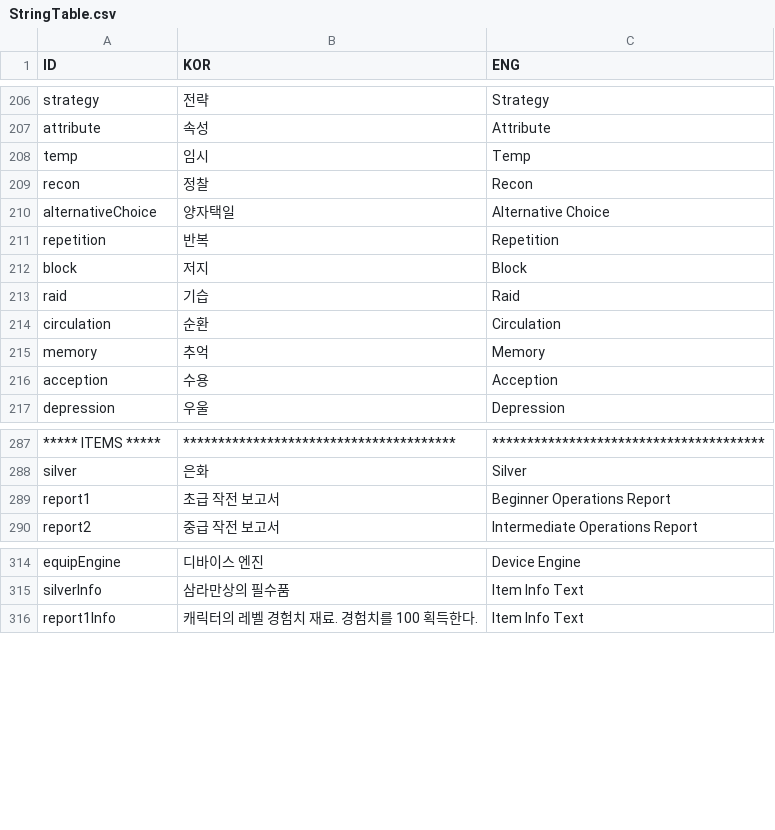
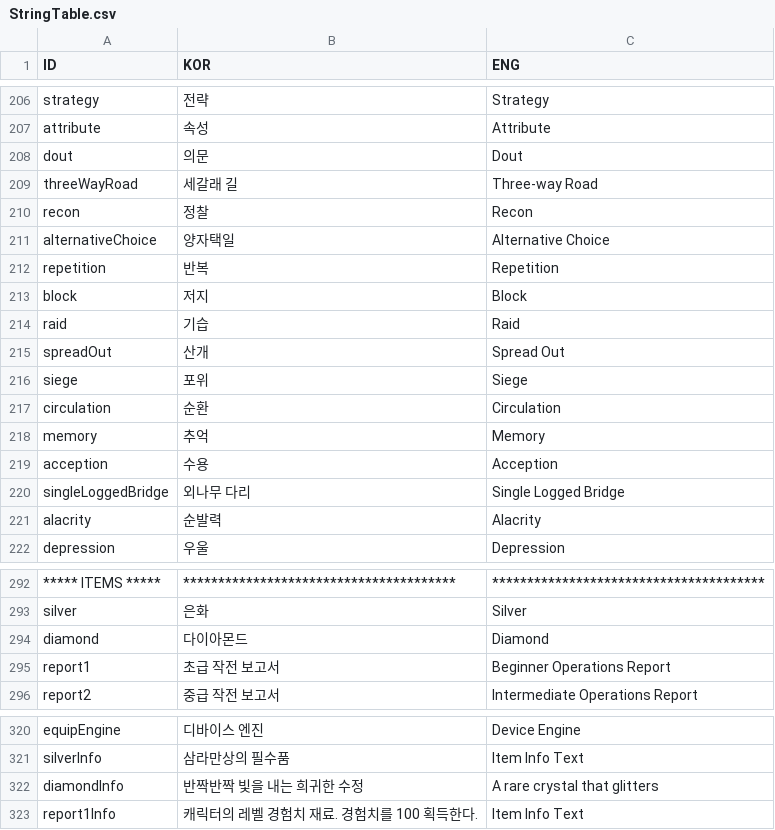
Before and after one commit to rockdo4/UNITY_ProjectMEKA, a CSV file: UNITY_ProjectMEKA/Assets/Resources/Table/StringTable.csv, drawn as a sheet; only a part is shown, gaps mark what is left out; removed rows and columns are numbered as before the commit, all else as after; the diff names each change by its address in the sheet, - before the commit and + after, or states it on an @@ line.

Commit message:
<RewardTable, StageTable, StringTable> - 테이블 업데이트
<StageSaveData>
- EventID 삭제

<TilemapUI_Fixed>
- 아이템창 끝까지 스크롤 내려가게 수정

```diff
--- a/UNITY_ProjectMEKA/Assets/Resources/Table/StringTable.csv
+++ b/UNITY_ProjectMEKA/Assets/Resources/Table/StringTable.csv
-row 208: temp | 임시 | Temp
+row 208: dout | 의문 | Dout
+row 209: threeWayRoad | 세갈래 길 | Three-way Road
+row 215: spreadOut | 산개 | Spread Out
+row 216: siege | 포위 | Siege
+row 220: singleLoggedBridge | 외나무 다리 | Single Logged Bridge
+row 221: alacrity | 순발력 | Alacrity
+row 294: diamond | 다이아몬드 | Diamond
+row 322: diamondInfo | 반짝반짝 빛을 내는 희귀한 수정 | A rare crystal that glitters
```
Also changed, not shown: UNITY_ProjectMEKA/Assets/Resources/Table/RewardTable.csv, UNITY_ProjectMEKA/Assets/Resources/Table/StageTable.csv, 4 other files.
